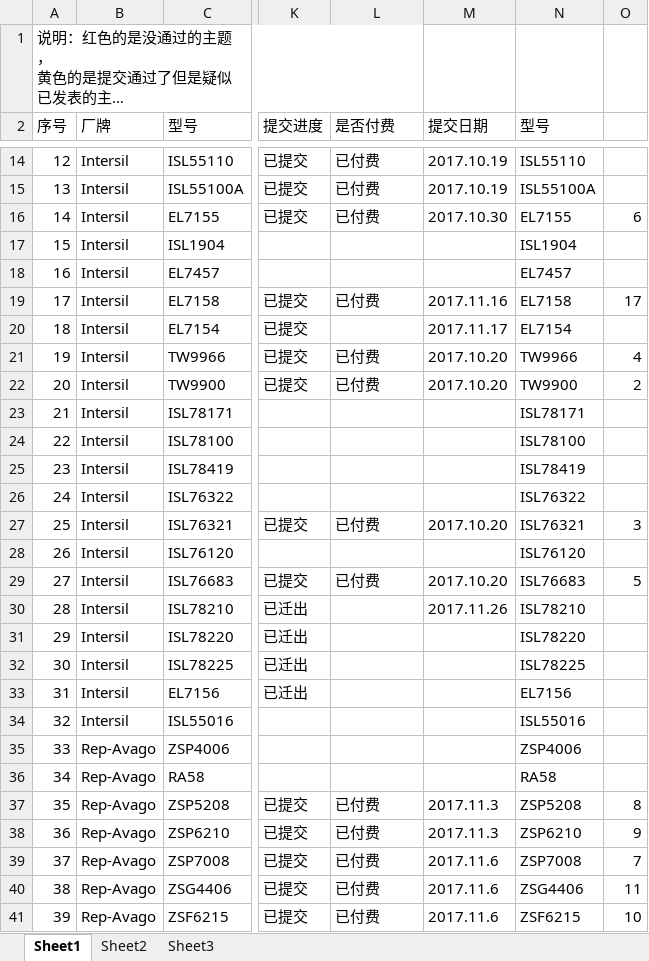
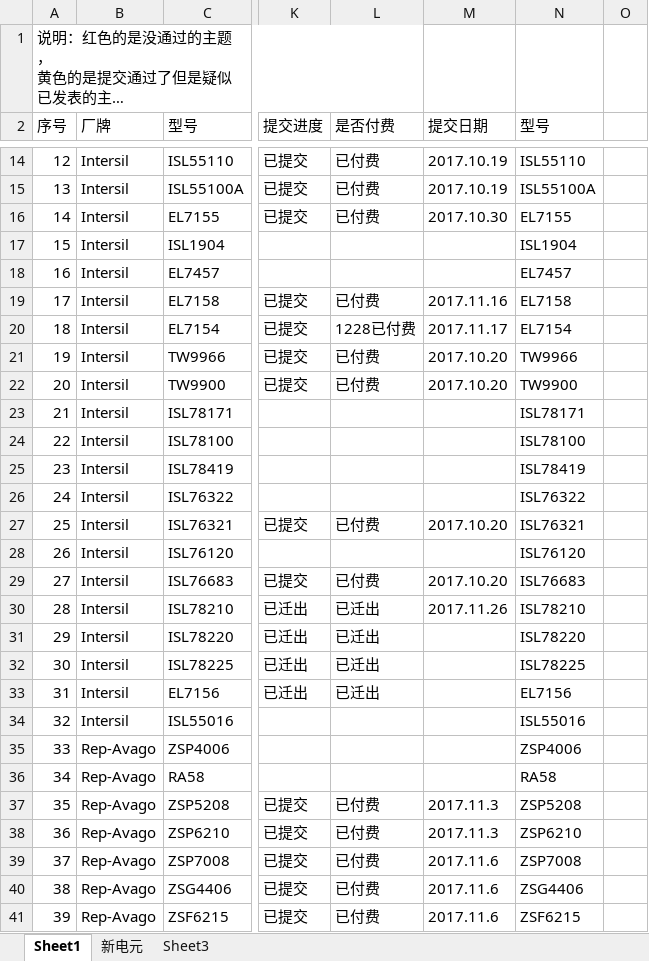
Before and after one commit to chunguangCG/shiqiang, an Excel workbook: 主题分工情况记录.xlsx, sheet Sheet1, drawn as a sheet; only a part is shown, gaps mark what is left out; long unchanged cells end in …; values as stored, in another font and other column widths than the file's, no cell formats; the diff covers the shown part only; the diff names each change by its address in the sheet, - before the commit and + after, or states it on an @@ line.

```diff
--- a/主题分工情况记录.xlsx (sheet Sheet1)
+++ b/主题分工情况记录.xlsx (sheet Sheet1)
-sheet tab: Sheet2
+sheet tab: 新电元
-O16: 6
+O16: (empty)
-O19: 17
+O19: (empty)
-L20 (是否付费): (empty)
+L20 (是否付费): 1228已付费
-O21: 4
+O21: (empty)
-O22: 2
+O22: (empty)
-O27: 3
+O27: (empty)
-O29: 5
+O29: (empty)
-L30:L33 (是否付费): (empty)
+L30:L33 (是否付费): 已迁出
-O37: 8
+O37: (empty)
-O38: 9
+O38: (empty)
-O39: 7
+O39: (empty)
-O40: 11
+O40: (empty)
-O41: 10
+O41: (empty)
```
Also changed, not shown: 84 edited cells elsewhere in this sheet, sheet 新电元, cell formats.
